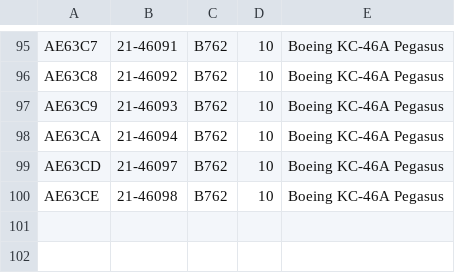
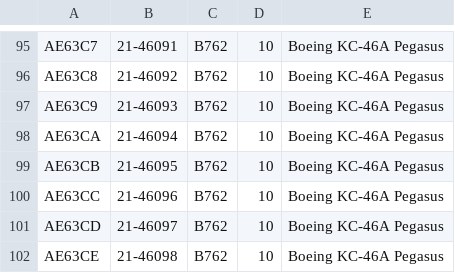
Before and after one commit to adsbfi/type-longnames, a CSV file: individual-types/B762.csv, drawn as a sheet; only a part is shown, gaps mark what is left out.

```diff
--- a/individual-types/B762.csv
+++ b/individual-types/B762.csv
@@ -98,2 +98,4 @@ AE63C9,21-46093,B762,10,Boeing KC-46A Pegasus
 AE63CA,21-46094,B762,10,Boeing KC-46A Pegasus
+AE63CB,21-46095,B762,10,Boeing KC-46A Pegasus
+AE63CC,21-46096,B762,10,Boeing KC-46A Pegasus
 AE63CD,21-46097,B762,10,Boeing KC-46A Pegasus
```
Also changed, not shown: 1 other file.
